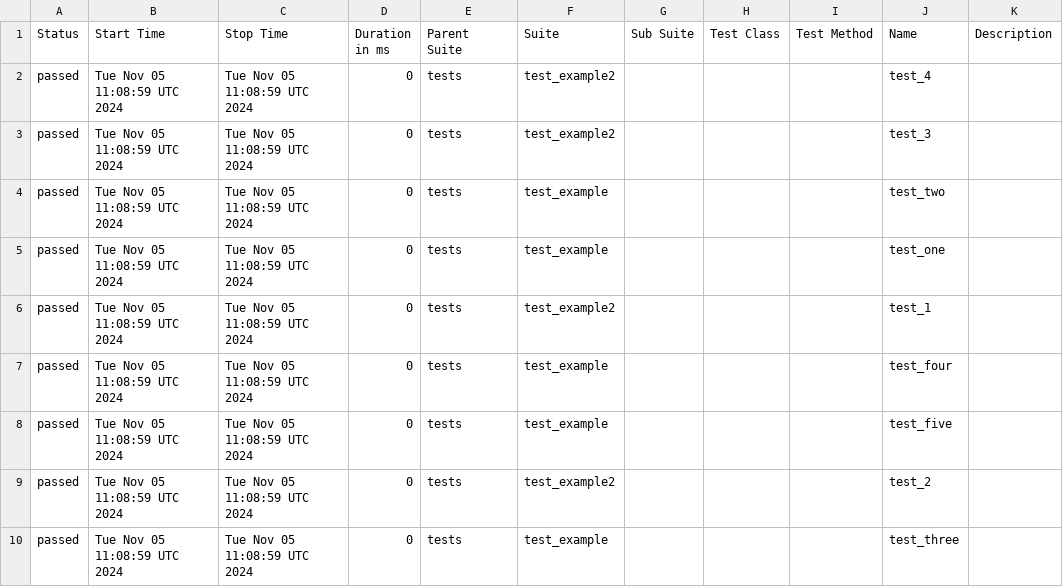
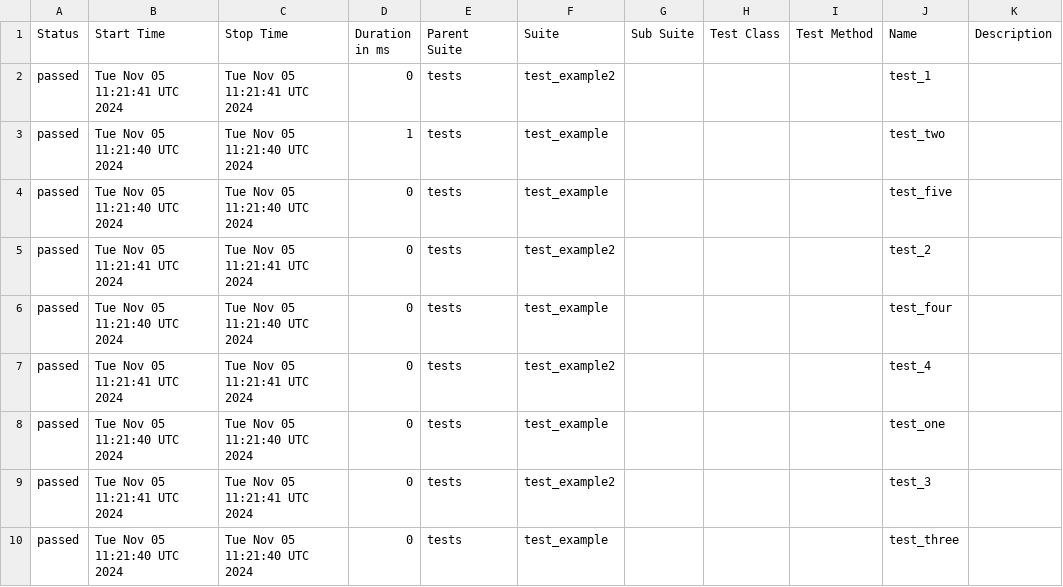
Before and after one commit to manzoorHusain/github-actions, a CSV file: data/suites.csv, drawn as a sheet.

```diff
--- a/data/suites.csv
+++ b/data/suites.csv
@@ -1,10 +1,10 @@
 "Status","Start Time","Stop Time","Duration in ms","Parent Suite","Suite","Sub Suite","Test Class","Test Method","Name","Description"
-"passed","Tue Nov 05 11:08:59 UTC 2024","Tue Nov 05 11:08:59 UTC 2024","0","tests","test_example2","","","","test_4",""
-"passed","Tue Nov 05 11:08:59 UTC 2024","Tue Nov 05 11:08:59 UTC 2024","0","tests","test_example2","","","","test_3",""
-"passed","Tue Nov 05 11:08:59 UTC 2024","Tue Nov 05 11:08:59 UTC 2024","0","tests","test_example","","","","test_two",""
-"passed","Tue Nov 05 11:08:59 UTC 2024","Tue Nov 05 11:08:59 UTC 2024","0","tests","test_example","","","","test_one",""
-"passed","Tue Nov 05 11:08:59 UTC 2024","Tue Nov 05 11:08:59 UTC 2024","0","tests","test_example2","","","","test_1",""
-"passed","Tue Nov 05 11:08:59 UTC 2024","Tue Nov 05 11:08:59 UTC 2024","0","tests","test_example","","","","test_four",""
-"passed","Tue Nov 05 11:08:59 UTC 2024","Tue Nov 05 11:08:59 UTC 2024","0","tests","test_example","","","","test_five",""
-"passed","Tue Nov 05 11:08:59 UTC 2024","Tue Nov 05 11:08:59 UTC 2024","0","tests","test_example2","","","","test_2",""
-"passed","Tue Nov 05 11:08:59 UTC 2024","Tue Nov 05 11:08:59 UTC 2024","0","tests","test_example","","","","test_three",""
+"passed","Tue Nov 05 11:21:41 UTC 2024","Tue Nov 05 11:21:41 UTC 2024","0","tests","test_example2","","","","test_1",""
+"passed","Tue Nov 05 11:21:40 UTC 2024","Tue Nov 05 11:21:40 UTC 2024","1","tests","test_example","","","","test_two",""
+"passed","Tue Nov 05 11:21:40 UTC 2024","Tue Nov 05 11:21:40 UTC 2024","0","tests","test_example","","","","test_five",""
+"passed","Tue Nov 05 11:21:41 UTC 2024","Tue Nov 05 11:21:41 UTC 2024","0","tests","test_example2","","","","test_2",""
+"passed","Tue Nov 05 11:21:40 UTC 2024","Tue Nov 05 11:21:40 UTC 2024","0","tests","test_example","","","","test_four",""
+"passed","Tue Nov 05 11:21:41 UTC 2024","Tue Nov 05 11:21:41 UTC 2024","0","tests","test_example2","","","","test_4",""
+"passed","Tue Nov 05 11:21:40 UTC 2024","Tue Nov 05 11:21:40 UTC 2024","0","tests","test_example","","","","test_one",""
+"passed","Tue Nov 05 11:21:41 UTC 2024","Tue Nov 05 11:21:41 UTC 2024","0","tests","test_example2","","","","test_3",""
+"passed","Tue Nov 05 11:21:40 UTC 2024","Tue Nov 05 11:21:40 UTC 2024","0","tests","test_example","","","","test_three",""
```
Also changed, not shown: 22 other files.
